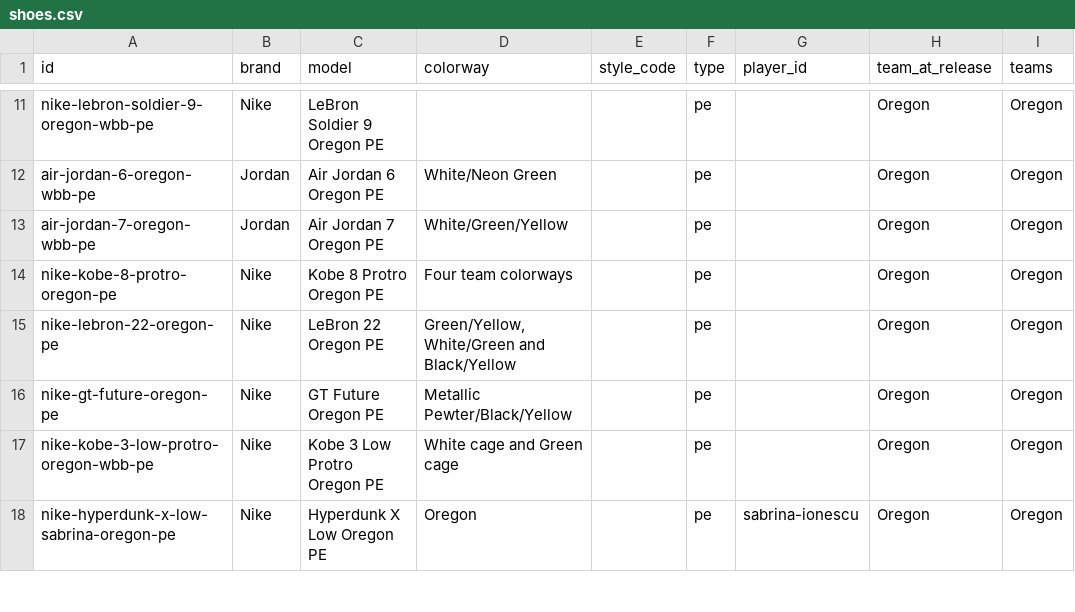
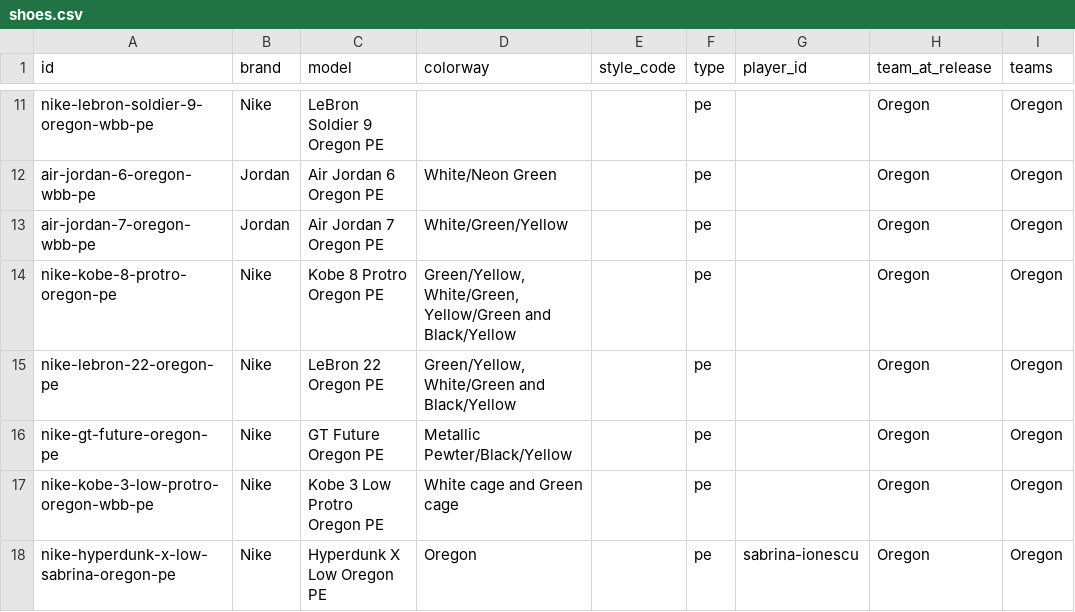
Before and after one commit to elcarrillo/wbb_kicks, a CSV file: data/shoes.csv, drawn as a sheet; only a part is shown, gaps mark what is left out; the diff names each change by its address in the sheet, - before the commit and + after, or states it on an @@ line.

```diff
--- a/data/shoes.csv
+++ b/data/shoes.csv
-D14 (colorway): Four team colorways
+D14 (colorway): Green/Yellow, White/Green, Yellow/Green and Black/Yellow
```
Also changed, not shown: data/photos.csv, data/sources.csv, 4 other files.
